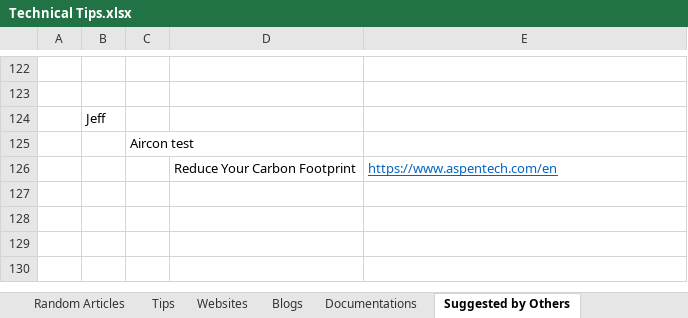
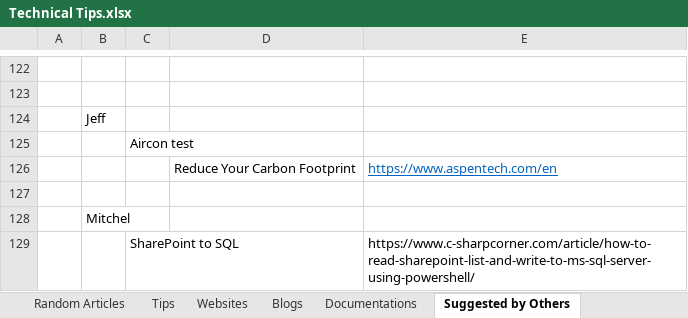
Before and after one commit to XiaozhanYang/technical-tips, an Excel workbook: Technical Tips.xlsx, sheet Suggested by Others, drawn as a sheet; only a part is shown, gaps mark what is left out; values as stored, in another font and other column widths than the file's, no borders; the diff names each change by its address in the sheet, - before the commit and + after, or states it on an @@ line.

```diff
--- a/Technical Tips.xlsx (sheet Suggested by Others)
+++ b/Technical Tips.xlsx (sheet Suggested by Others)
+row 127: (empty)
+row 128:  | Mitchel
+row 129:  |  | SharePoint to SQL |  | https://www.c-sharpcorner.com/article/how-to-read-sharepoint-list-and-write-to-ms-sql-server-using-powershell/
```
Also changed, not shown: sheet Random Articles.
